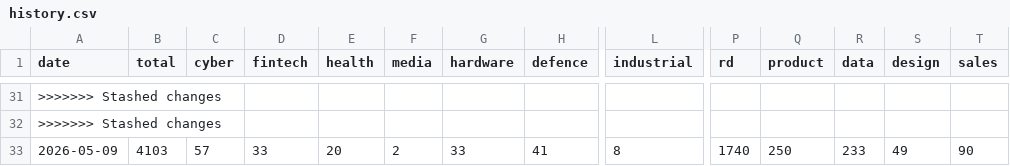
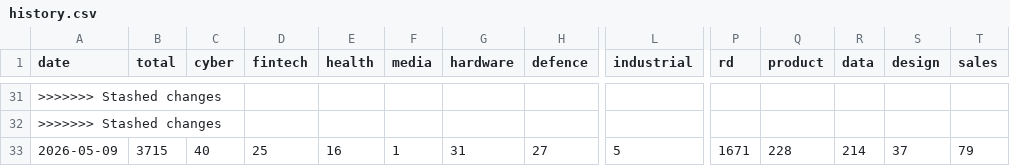
Before and after one commit to Genys30/jobfinder1, a CSV file: history.csv, drawn as a sheet; only a part is shown, gaps mark what is left out; the diff covers the shown part only; the diff names each change by its address in the sheet, - before the commit and + after, or states it on an @@ line.

```diff
--- a/history.csv
+++ b/history.csv
-B33 (total): 4103
+B33 (total): 3715
-C33 (cyber): 57
+C33 (cyber): 40
-D33 (fintech): 33
+D33 (fintech): 25
-E33 (health): 20
+E33 (health): 16
-F33 (media): 2
+F33 (media): 1
-G33 (hardware): 33
+G33 (hardware): 31
-H33 (defence): 41
+H33 (defence): 27
-L33 (industrial): 8
+L33 (industrial): 5
-P33 (rd): 1740
+P33 (rd): 1671
-Q33 (product): 250
+Q33 (product): 228
-R33 (data): 233
+R33 (data): 214
-S33 (design): 49
+S33 (design): 37
-T33 (sales): 90
+T33 (sales): 79
```
Also changed, not shown: 10 edited cells elsewhere in this file, comeet_jobs_2026-05-09.csv, deloitte_jobs_2026-05-09.csv, 6 other files.
